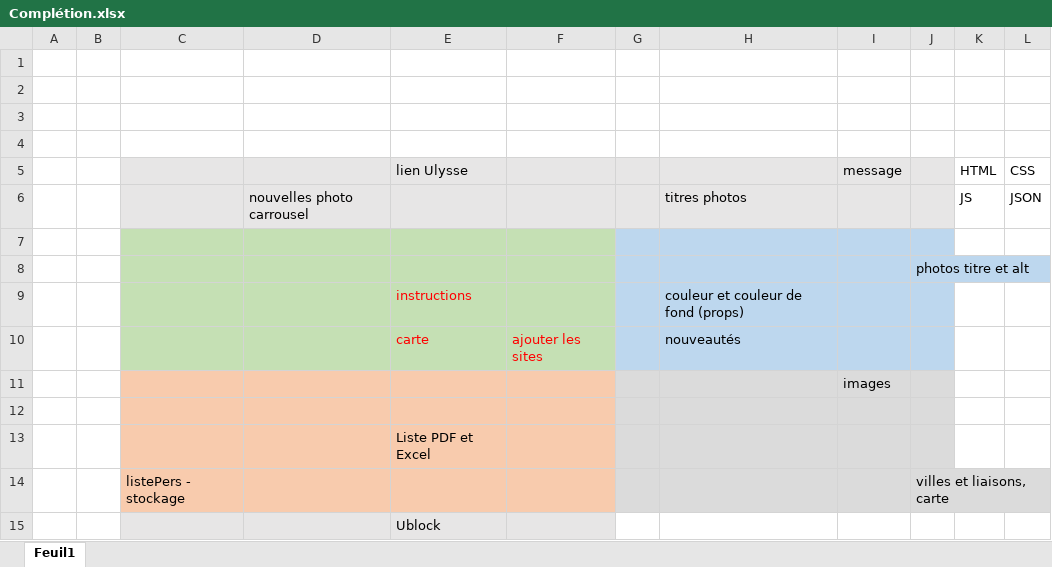
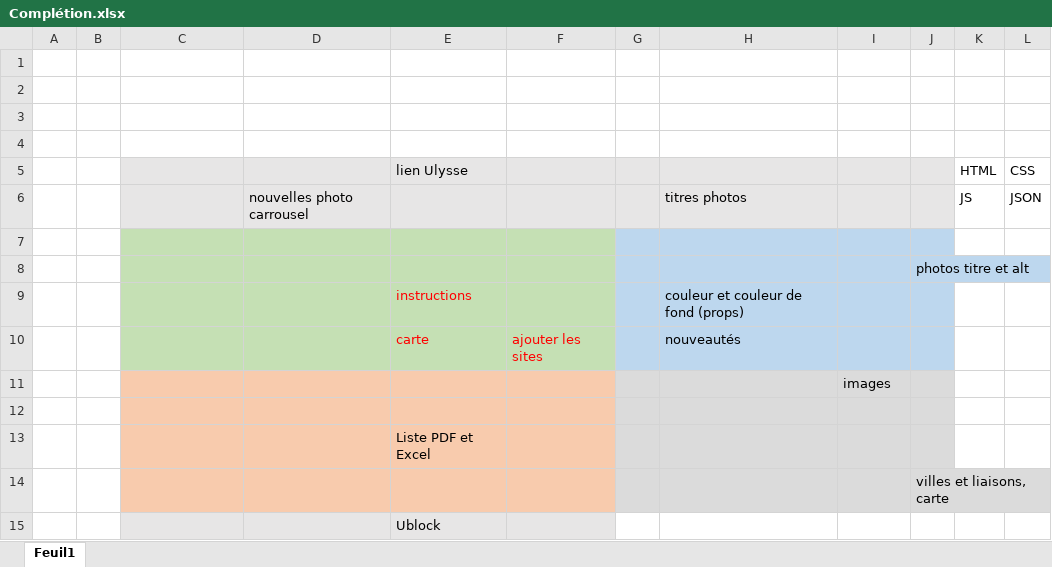
Before and after one commit to chinook07/cyclotouristechezsoi, an Excel workbook: Complétion.xlsx, sheet Feuil1, drawn as a sheet; values as stored, in another font and other column widths than the file's, no borders; the diff names each change by its address in the sheet, - before the commit and + after, or states it on an @@ line.

```diff
--- a/Complétion.xlsx (sheet Feuil1)
+++ b/Complétion.xlsx (sheet Feuil1)
-I5: message
+I5: (empty)
-C14: listePers - stockage
+C14: (empty)
```
Also changed, not shown: 9 other files.
